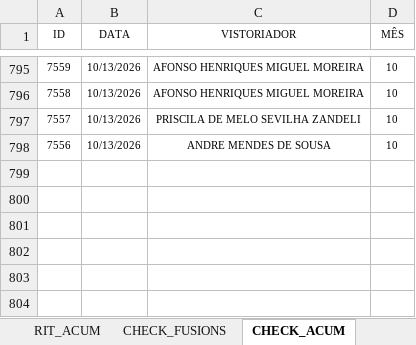
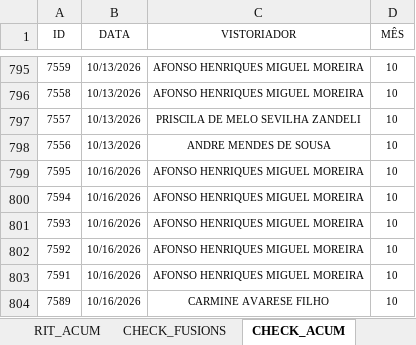
Before and after one commit to SestremPalopoli/produtividade-gestores, an Excel workbook: dados.xlsx, sheet CHECK_ACUM, drawn as a sheet; only a part is shown, gaps mark what is left out; values as stored, in another font and other column widths than the file's, no borders; table styles not drawn; the diff names each change by its address in the sheet, - before the commit and + after, or states it on an @@ line.

```diff
--- a/dados.xlsx (sheet CHECK_ACUM)
+++ b/dados.xlsx (sheet CHECK_ACUM)
+row 799: 7595 | 10/16/2026 | AFONSO HENRIQUES MIGUEL MOREIRA | 10
+row 800: 7594 | 10/16/2026 | AFONSO HENRIQUES MIGUEL MOREIRA | 10
+row 801: 7593 | 10/16/2026 | AFONSO HENRIQUES MIGUEL MOREIRA | 10
+row 802: 7592 | 10/16/2026 | AFONSO HENRIQUES MIGUEL MOREIRA | 10
+row 803: 7591 | 10/16/2026 | AFONSO HENRIQUES MIGUEL MOREIRA | 10
+row 804: 7589 | 10/16/2026 | CARMINE AVARESE FILHO | 10
```
Also changed, not shown: sheet RIT_ACUM, sheet DEG_ACUM, sheet FMO_ACUM, sheet CALENDÁRIO, sheet FMO, sheet SD_ACUM, 1 more sheet, hidden cells.
